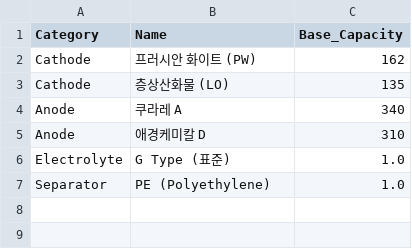
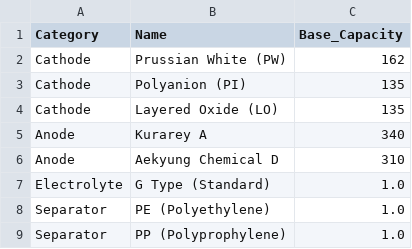
Before and after one commit to synotech-sib/ai-server, a CSV file: material_list.csv, drawn as a sheet.

Commit message:
Add files via upload

```diff
--- a/material_list.csv
+++ b/material_list.csv
@@ -1,7 +1,9 @@
 Category,Name,Base_Capacity
-Cathode,프러시안 화이트 (PW),162
-Cathode,층상산화물 (LO),135
-Anode,쿠라레 A,340
-Anode,애경케미칼 D,310
-Electrolyte,G Type (표준),1.0
+Cathode,Prussian White (PW),162
+Cathode,Polyanion (PI),135
+Cathode,Layered Oxide (LO),135
+Anode,Kurarey A,340
+Anode,Aekyung Chemical D,310
+Electrolyte,G Type (Standard),1.0
 Separator,PE (Polyethylene),1.0
+Separator,PP (Polyprophylene),1.0
```
